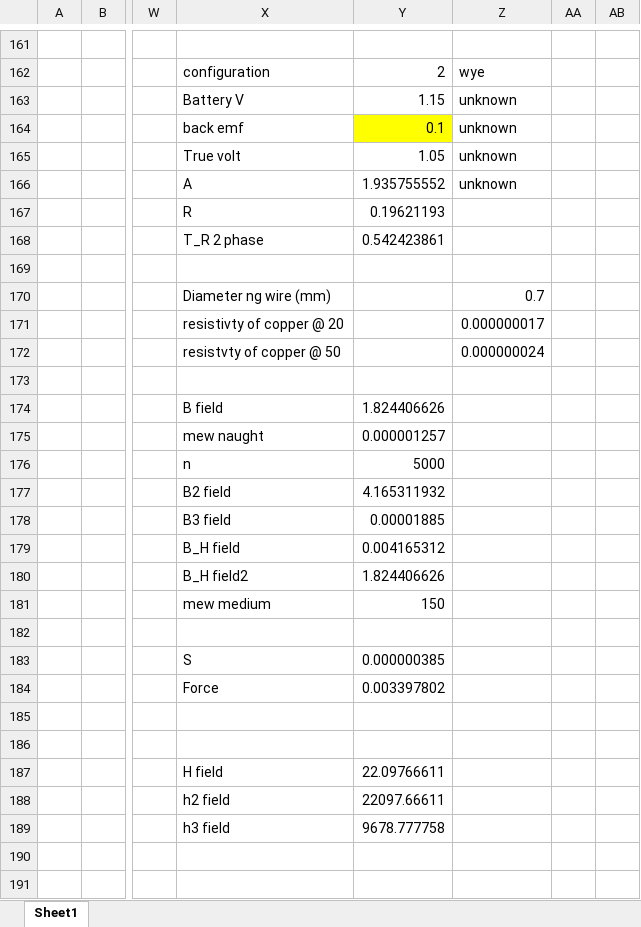
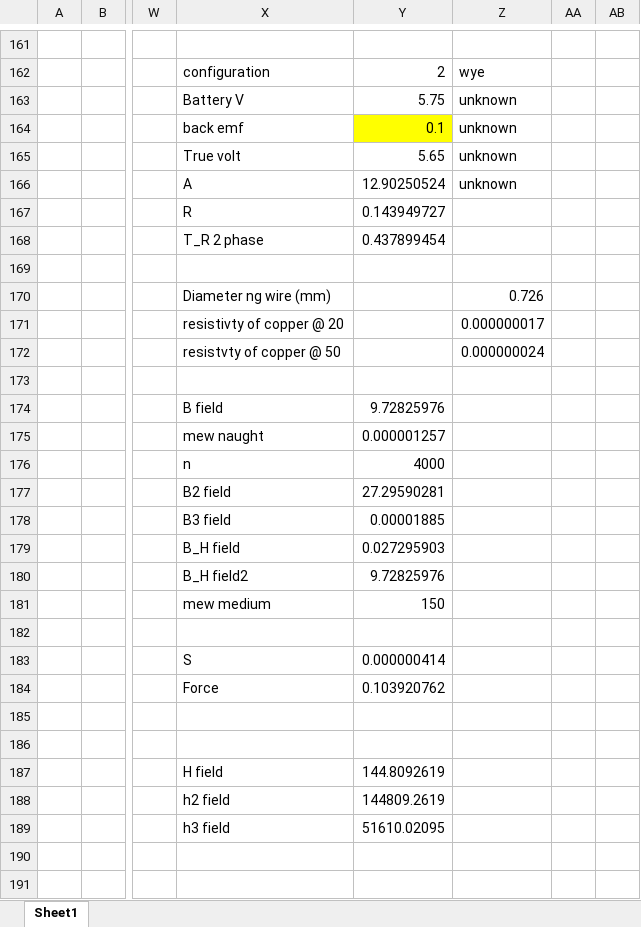
Before and after one commit to Jeo0/generotr, an Excel workbook: Documentations/sequence.xlsx, sheet Sheet1, drawn as a sheet; only a part is shown, gaps mark what is left out; values as stored, in another font and other column widths than the file's, no borders; the diff covers the shown part only; the diff names each change by its address in the sheet, - before the commit and + after, or states it on an @@ line.

```diff
--- a/Documentations/sequence.xlsx (sheet Sheet1)
+++ b/Documentations/sequence.xlsx (sheet Sheet1)
-Y163: 1.15
+Y163: 5.75
-Y165: 1.05
+Y165: 5.65
-Y166: 1.935755552
+Y166: 12.90250524
-Y167: 0.19621193
+Y167: 0.143949727
-Y168: 0.542423861
+Y168: 0.437899454
-Z170: 0.7
+Z170: 0.726
-Y174: 1.824406626
+Y174: 9.72825976
-Y176: 5000
+Y176: 4000
-Y177: 4.165311932
+Y177: 27.29590281
-Y179: 0.004165312
+Y179: 0.027295903
-Y180: 1.824406626
+Y180: 9.72825976
-Y183: 0.000000385
+Y183: 0.000000414
-Y184: 0.003397802
+Y184: 0.103920762
-Y187: 22.09766611
+Y187: 144.8092619
-Y188: 22097.66611
+Y188: 144809.2619
-Y189: 9678.777758
+Y189: 51610.02095
```
Also changed, not shown: 7 edited cells elsewhere in this sheet, formulas that keep their value, 1 other file.
